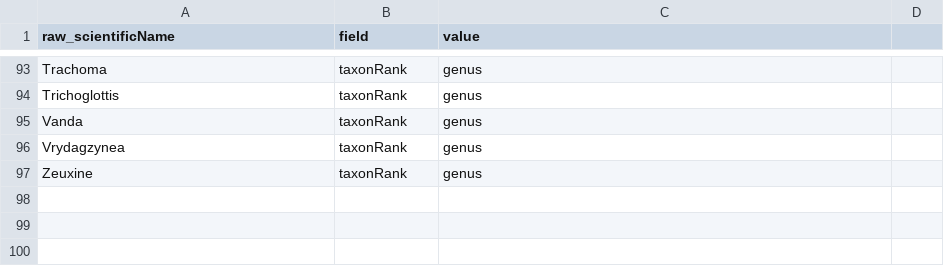
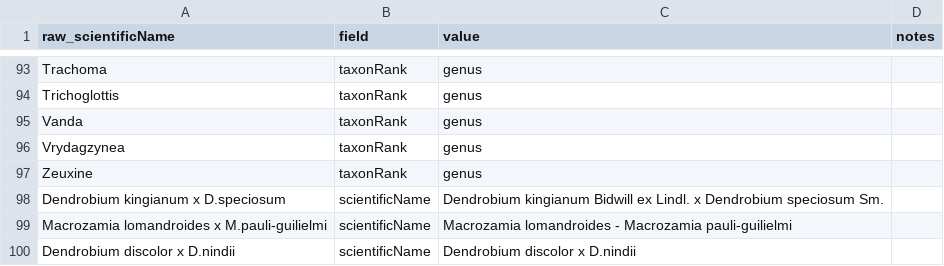
Before and after one commit to AtlasOfLivingAustralia/authoritative-lists, a CSV file: automated-processes/updateConservationSensitive/Changes/QLD-Sensitive-Changes.csv, drawn as a sheet; only a part is shown, gaps mark what is left out; the diff names each change by its address in the sheet, - before the commit and + after, or states it on an @@ line.

```diff
--- a/automated-processes/updateConservationSensitive/Changes/QLD-Sensitive-Changes.csv
+++ b/automated-processes/updateConservationSensitive/Changes/QLD-Sensitive-Changes.csv
-D1: (empty)
+D1: notes
+row 98: Dendrobium kingianum x D.speciosum | scientificName | Dendrobium kingianum Bidwill ex Lindl. x Dendrobium speciosum Sm.
+row 99: Macrozamia lomandroides x M.pauli-guilielmi | scientificName | Macrozamia lomandroides - Macrozamia pauli-guilielmi
+row 100: Dendrobium discolor x D.nindii | scientificName | Dendrobium discolor x D.nindii
```
Also changed, not shown: automated-processes/updateConservationSensitive/Changes/VIC-Conservation-Changes.csv, 8 other files.
